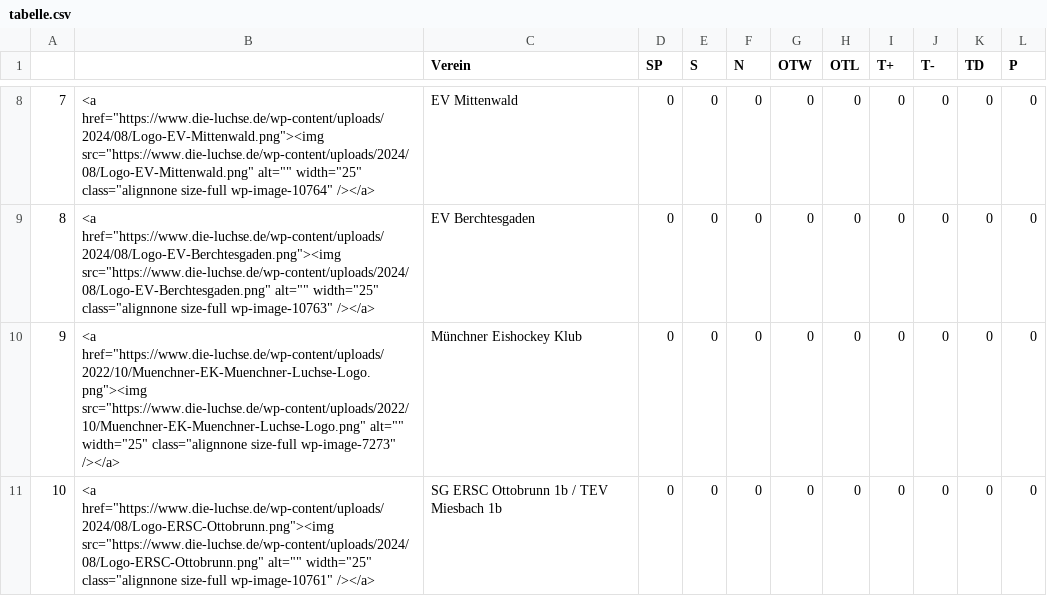
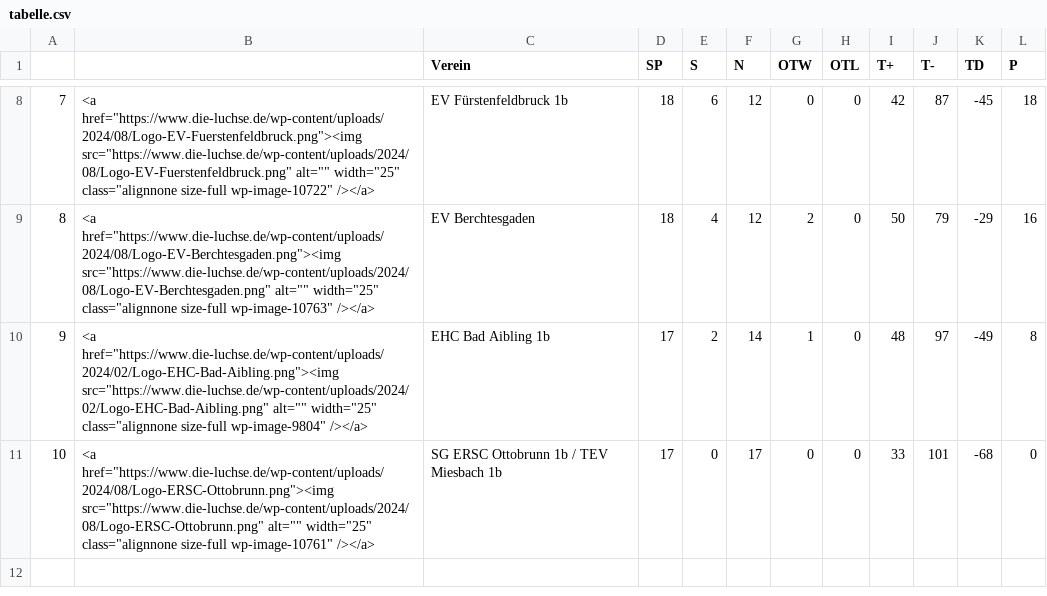
Before and after one commit to lpkiemes/mek-autotabelle, a CSV file: tabelle.csv, drawn as a sheet; only a part is shown, gaps mark what is left out; the diff covers the shown part only.

```diff
--- a/tabelle.csv
+++ b/tabelle.csv
@@ -8,4 +8,4 @@
-7,"<a href=""https://www.die-luchse.de/wp-content/uploads/2024/08/Logo-EV-Mittenwald.png""><img src=""https://www.die-luchse.de/wp-content/uploads/2024/08/Logo-EV-Mittenwald.png"" alt="""" width=""25"" class=""alignnone size-full wp-image-10764"" /></a>",EV Mittenwald,0,0,0,0,0,0,0,0,0
-8,"<a href=""https://www.die-luchse.de/wp-content/uploads/2024/08/Logo-EV-Berchtesgaden.png""><img src=""https://www.die-luchse.de/wp-content/uploads/2024/08/Logo-EV-Berchtesgaden.png"" alt="""" width=""25""  class=""alignnone size-full wp-image-10763"" /></a>",EV Berchtesgaden,0,0,0,0,0,0,0,0,0
-9,"<a href=""https://www.die-luchse.de/wp-content/uploads/2022/10/Muenchner-EK-Muenchner-Luchse-Logo.png""><img src=""https://www.die-luchse.de/wp-content/uploads/2022/10/Muenchner-EK-Muenchner-Luchse-Logo.png"" alt="""" width=""25"" class=""alignnone size-full wp-image-7273"" /></a>",Münchner Eishockey Klub,0,0,0,0,0,0,0,0,0
-10,"<a href=""https://www.die-luchse.de/wp-content/uploads/2024/08/Logo-ERSC-Ottobrunn.png""><img src=""https://www.die-luchse.de/wp-content/uploads/2024/08/Logo-ERSC-Ottobrunn.png"" alt="""" width=""25"" class=""alignnone size-full wp-image-10761"" /></a>",SG ERSC Ottobrunn 1b / TEV Miesbach 1b,0,0,0,0,0,0,0,0,0
+7,"<a href=""https://www.die-luchse.de/wp-content/uploads/2024/08/Logo-EV-Fuerstenfeldbruck.png""><img src=""https://www.die-luchse.de/wp-content/uploads/2024/08/Logo-EV-Fuerstenfeldbruck.png"" alt="""" width=""25"" class=""alignnone size-full wp-image-10722"" /></a>",EV Fürstenfeldbruck 1b,18,6,12,0,0,42,87,-45,18
+8,"<a href=""https://www.die-luchse.de/wp-content/uploads/2024/08/Logo-EV-Berchtesgaden.png""><img src=""https://www.die-luchse.de/wp-content/uploads/2024/08/Logo-EV-Berchtesgaden.png"" alt="""" width=""25""  class=""alignnone size-full wp-image-10763"" /></a>",EV Berchtesgaden,18,4,12,2,0,50,79,-29,16
+9,"<a href=""https://www.die-luchse.de/wp-content/uploads/2024/02/Logo-EHC-Bad-Aibling.png""><img src=""https://www.die-luchse.de/wp-content/uploads/2024/02/Logo-EHC-Bad-Aibling.png"" alt="""" width=""25"" class=""alignnone size-full wp-image-9804"" /></a>",EHC Bad Aibling 1b,17,2,14,1,0,48,97,-49,8
+10,"<a href=""https://www.die-luchse.de/wp-content/uploads/2024/08/Logo-ERSC-Ottobrunn.png""><img src=""https://www.die-luchse.de/wp-content/uploads/2024/08/Logo-ERSC-Ottobrunn.png"" alt="""" width=""25"" class=""alignnone size-full wp-image-10761"" /></a>",SG ERSC Ottobrunn 1b / TEV Miesbach 1b,17,0,17,0,0,33,101,-68,0
```
Also changed, not shown: 63 edited cells elsewhere in this file.
